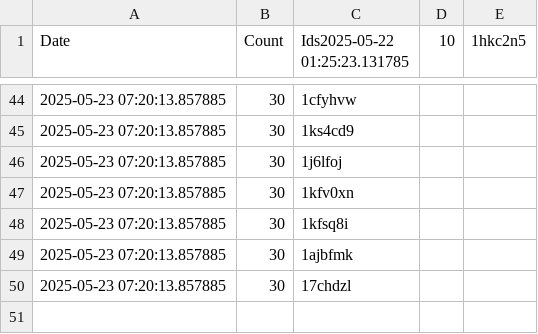
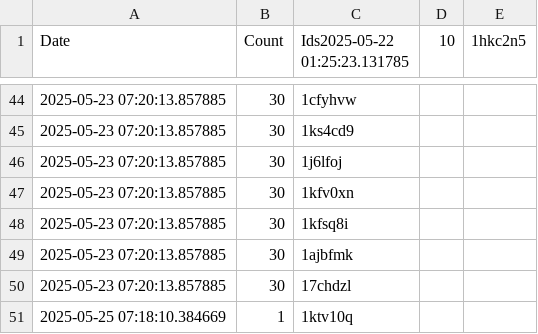
Before and after one commit to brianrocknj/race-reports, a CSV file: log.csv, drawn as a sheet; only a part is shown, gaps mark what is left out; the diff names each change by its address in the sheet, - before the commit and + after, or states it on an @@ line.

```diff
--- a/log.csv
+++ b/log.csv
+row 51: 2025-05-25 07:18:10.384669 | 1 | 1ktv10q
```
Also changed, not shown: 1 other file.
